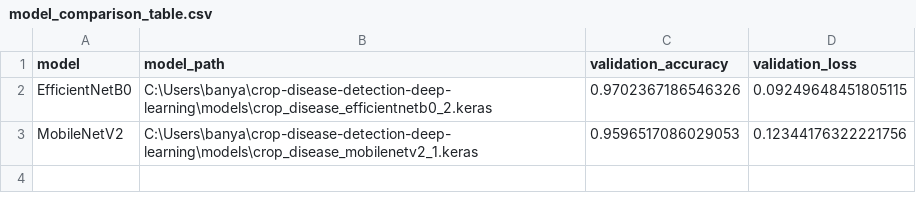
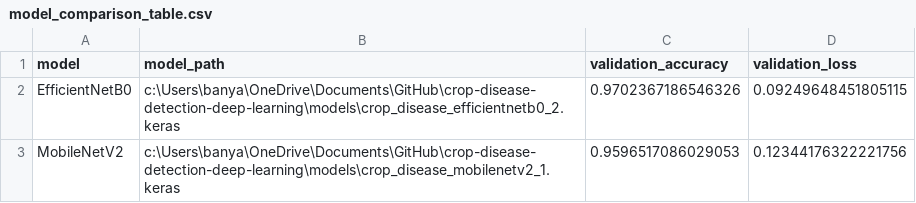
Before and after one commit to bNhN-0/crop-disease-detection-deep-learning, a CSV file: results/model_comparison_table.csv, drawn as a sheet.

```diff
--- a/results/model_comparison_table.csv
+++ b/results/model_comparison_table.csv
@@ -1,3 +1,3 @@
 model,model_path,validation_accuracy,validation_loss
-EfficientNetB0,C:\Users\banya\crop-disease-detection-deep-learning\models\crop_disease_efficientnetb0_2.keras,0.9702367186546326,0.09249648451805115
-MobileNetV2,C:\Users\banya\crop-disease-detection-deep-learning\models\crop_disease_mobilenetv2_1.keras,0.9596517086029053,0.12344176322221756
+EfficientNetB0,c:\Users\banya\OneDrive\Documents\GitHub\crop-disease-detection-deep-learning\models\crop_disease_efficientnetb0_2.keras,0.9702367186546326,0.09249648451805115
+MobileNetV2,c:\Users\banya\OneDrive\Documents\GitHub\crop-disease-detection-deep-learning\models\crop_disease_mobilenetv2_1.keras,0.9596517086029053,0.12344176322221756
```
Also changed, not shown: 12 other files.
